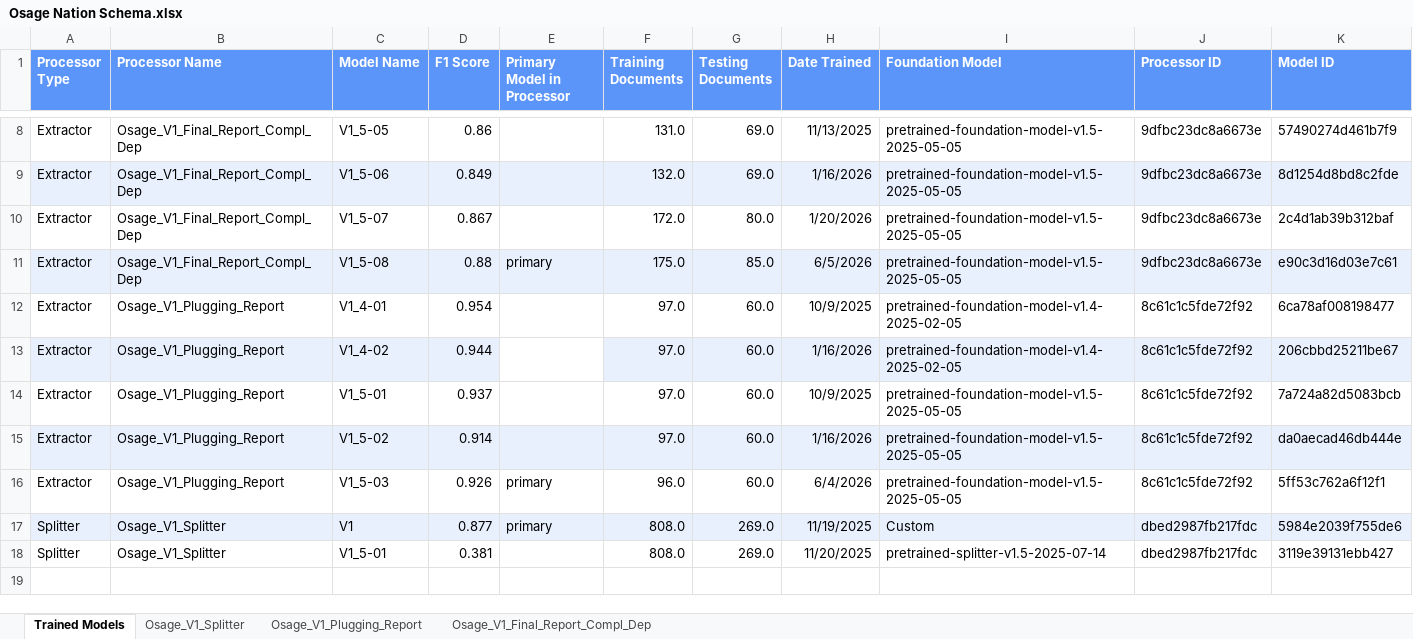
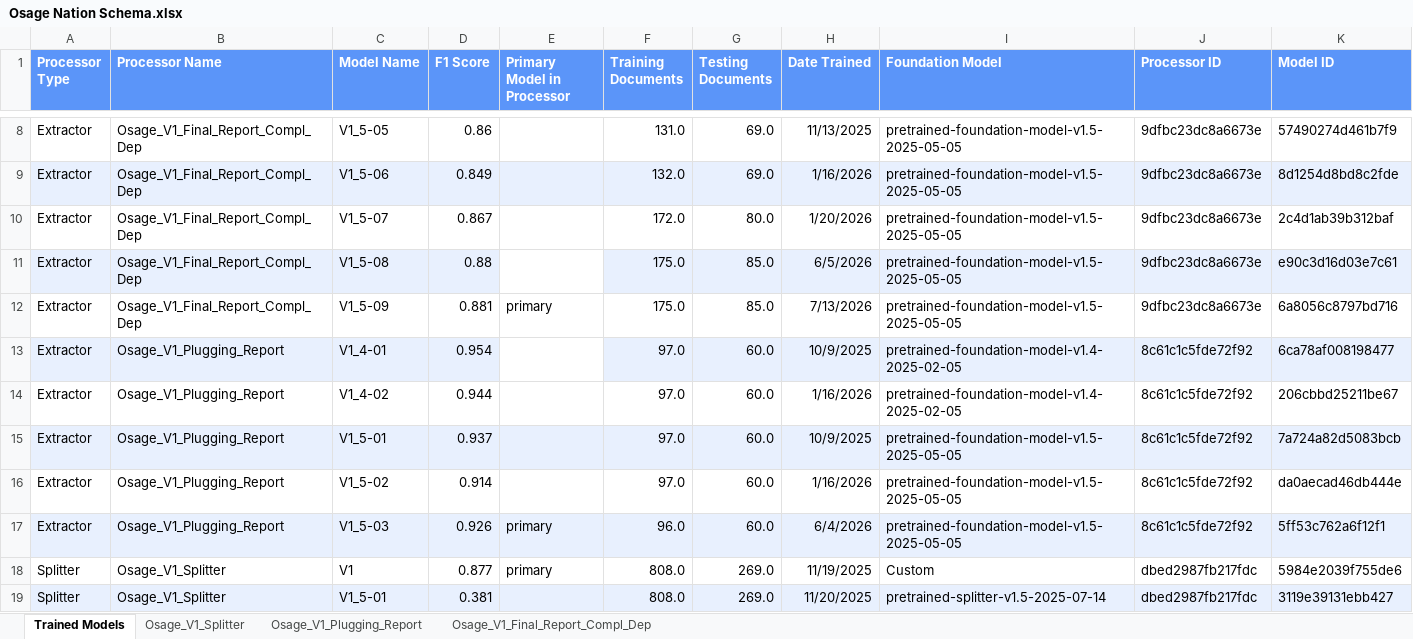
Before and after one commit to CATALOG-Historic-Records/OGRRE_data_cleaning, an Excel workbook: src/ogrre_data_cleaning/processor_schemas/Osage Nation Schema.xlsx, sheet Trained Models, drawn as a sheet; only a part is shown, gaps mark what is left out; values as stored, in another font and other column widths than the file's, no borders; charts and pictures not drawn; addresses are those after the commit; the diff names each change by its address in the sheet, - before the commit and + after, or states it on an @@ line.

Commit message:
New Schema Field: Osage Nation Final Report Completion Deepened

```diff
--- a/src/ogrre_data_cleaning/processor_schemas/Osage Nation Schema.xlsx (sheet Trained Models)
+++ b/src/ogrre_data_cleaning/processor_schemas/Osage Nation Schema.xlsx (sheet Trained Models)
-E11 (Primary Model in Processor): primary
+E11 (Primary Model in Processor): (empty)
-E11 fill: #E8F0FE
+E11 fill: none
+row 12: Extractor | Osage_V1_Final_Report_Compl_Dep | V1_5-09 | 0.881 | primary | 175.0 | 85.0 | 7/13/2026 | pretrained-foundation-model-v1.5-2025-05-05 | 9dfbc23dc8a6673e | 6a8056c8797bd716
-A13:D13 fill: none
+A13:D13 fill: #E8F0FE
-F13:K13 fill: none
+F13:K13 fill: #E8F0FE
-A14:D14 fill: #E8F0FE
+A14:D14 fill: none
-F14:K14 fill: #E8F0FE
+F14:K14 fill: none
-A15:K15 fill: none
+A15:K15 fill: #E8F0FE
-A16:K16 fill: #E8F0FE
+A16:K16 fill: none
-A17:K17 fill: none
+A17:K17 fill: #E8F0FE
-A18:K18 fill: #E8F0FE
+A18:K18 fill: none
-A19:K19 fill: none
+A19:K19 fill: #E8F0FE
```
Also changed, not shown: sheet Osage_V1_Final_Report_Compl_Dep, 2 other files.
